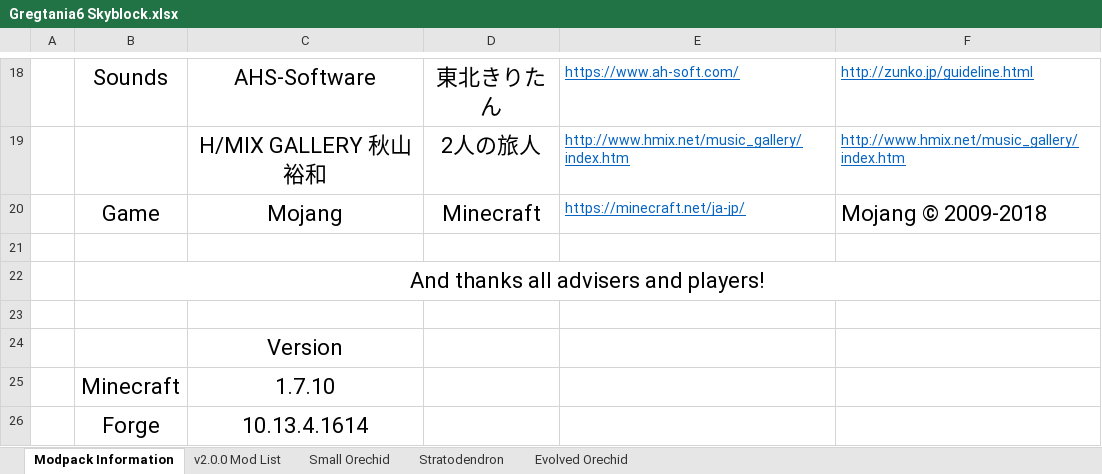
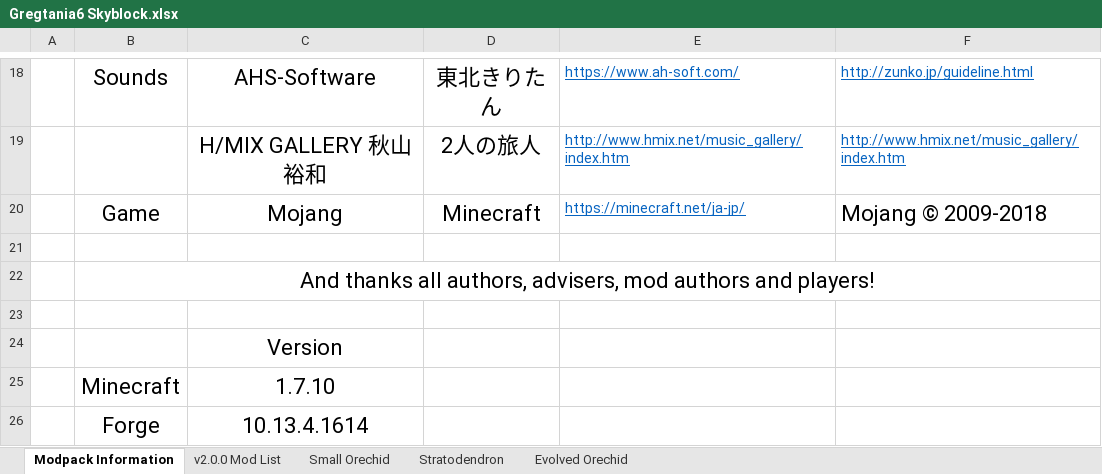
Before and after one commit to monatann/Gregtania6-Skyblock, an Excel workbook: Gregtania6 Skyblock.xlsx, sheet Modpack Information, drawn as a sheet; only a part is shown, gaps mark what is left out; values as stored, in another font and other column widths than the file's, no borders; charts and pictures not drawn; 1 other sheet too large or unreadable and not compared; the diff names each change by its address in the sheet, - before the commit and + after, or states it on an @@ line.

Commit message:
Add files via upload

```diff
--- a/Gregtania6 Skyblock.xlsx (sheet Modpack Information)
+++ b/Gregtania6 Skyblock.xlsx (sheet Modpack Information)
-B22: …thanks all advisers and players!
+B22: …thanks all authors, advisers, mod authors and players!
```
